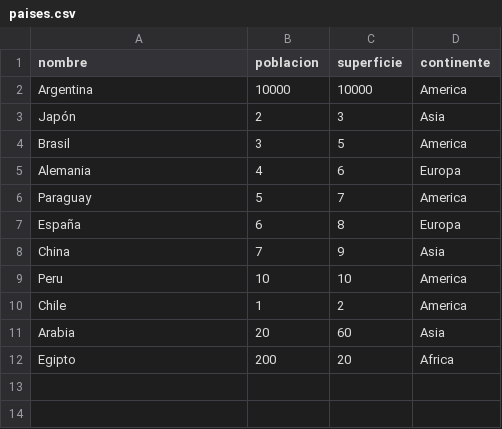
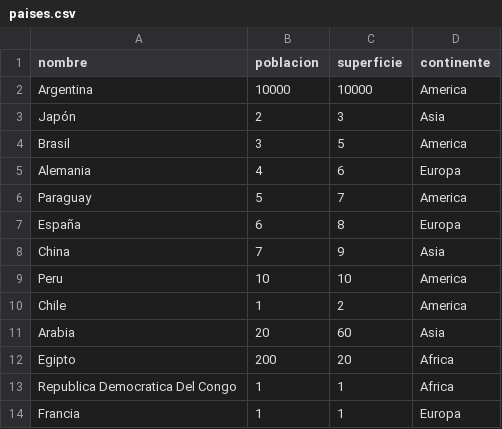
Before and after one commit to KarimDiLorenzo/TPI_TUP_DiLorenzo_Gestion_de_Datos_de_Paises_PY, a CSV file: paises.csv, drawn as a sheet; the diff names each change by its address in the sheet, - before the commit and + after, or states it on an @@ line.

```diff
--- a/paises.csv
+++ b/paises.csv
+row 13: Republica Democratica Del Congo | 1 | 1 | Africa
+row 14: Francia | 1 | 1 | Europa
```
Also changed, not shown: 9 other files.
